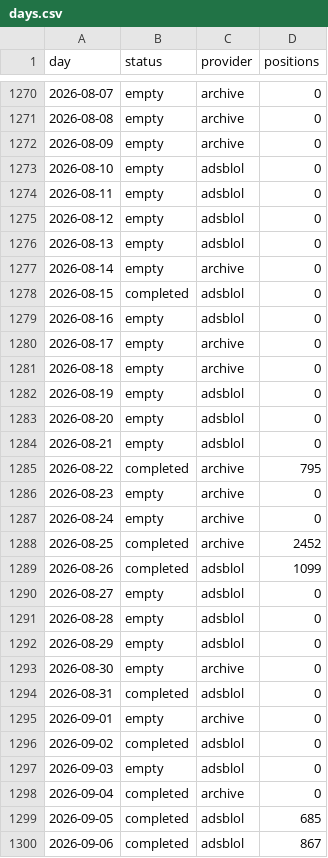
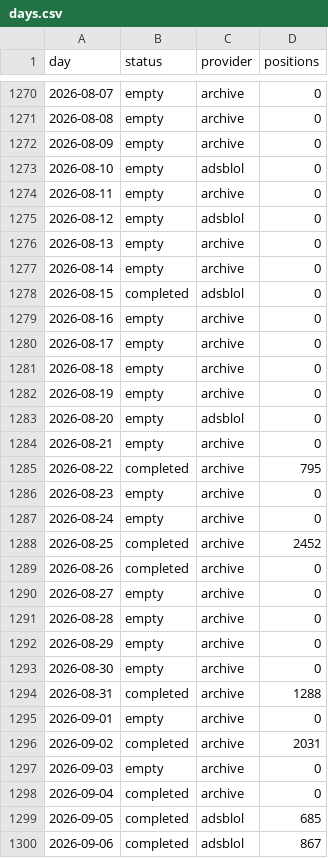
Before and after one commit to peterridzon/lietadielka, a CSV file: data/observations/505c06/days.csv, drawn as a sheet; only a part is shown, gaps mark what is left out; the diff covers the shown part only.

Commit message:
data: doplnenie histórie 2026-09-15

```diff
--- a/data/observations/505c06/days.csv
+++ b/data/observations/505c06/days.csv
@@ -1273,13 +1273,13 @@ day,status,provider,positions
 2026-08-10,empty,adsblol,0
-2026-08-11,empty,adsblol,0
+2026-08-11,empty,archive,0
 2026-08-12,empty,adsblol,0
-2026-08-13,empty,adsblol,0
+2026-08-13,empty,archive,0
 2026-08-14,empty,archive,0
 2026-08-15,completed,adsblol,0
-2026-08-16,empty,adsblol,0
+2026-08-16,empty,archive,0
 2026-08-17,empty,archive,0
 2026-08-18,empty,archive,0
-2026-08-19,empty,adsblol,0
+2026-08-19,empty,archive,0
 2026-08-20,empty,adsblol,0
-2026-08-21,empty,adsblol,0
+2026-08-21,empty,archive,0
 2026-08-22,completed,archive,795
@@ -1288,11 +1288,11 @@ day,status,provider,positions
 2026-08-25,completed,archive,2452
-2026-08-26,completed,adsblol,1099
-2026-08-27,empty,adsblol,0
-2026-08-28,empty,adsblol,0
-2026-08-29,empty,adsblol,0
+2026-08-26,completed,archive,0
+2026-08-27,empty,archive,0
+2026-08-28,empty,archive,0
+2026-08-29,empty,archive,0
 2026-08-30,empty,archive,0
-2026-08-31,completed,adsblol,0
+2026-08-31,completed,archive,1288
 2026-09-01,empty,archive,0
-2026-09-02,completed,adsblol,0
-2026-09-03,empty,adsblol,0
+2026-09-02,completed,archive,2031
+2026-09-03,empty,archive,0
 2026-09-04,completed,archive,0
```
Also changed, not shown: 9 edited cells elsewhere in this file, data/observations/505c07/days.csv, data/observations/505c09/days.csv, 2 other files.
